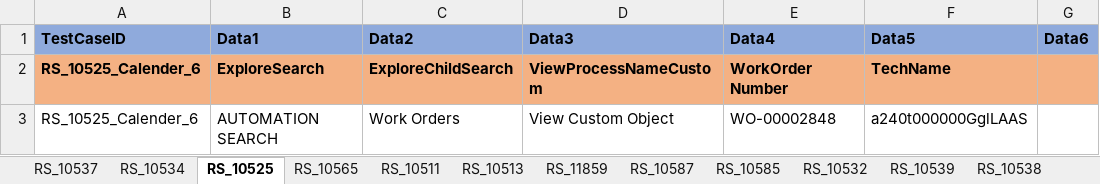
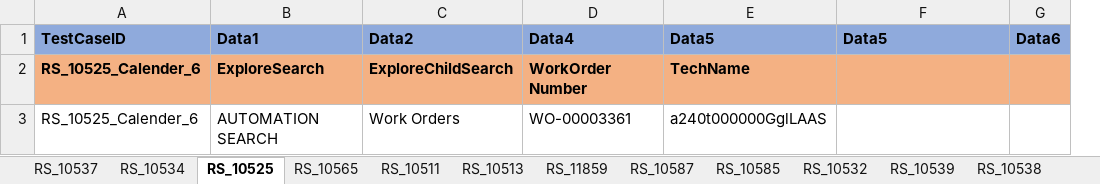
Before and after one commit to svmx-amresh-kumar/SVMX_Catalyst, an Excel workbook: fsaautomation/resources/TestData.xlsx, sheet RS_10525, drawn as a sheet; only a part is shown; values as stored, in another font and other column widths than the file's, no borders; removed rows and columns are numbered as before the commit, all else as after; the diff names each change by its address in the sheet, - before the commit and + after, or states it on an @@ line.

```diff
--- a/fsaautomation/resources/TestData.xlsx (sheet RS_10525)
+++ b/fsaautomation/resources/TestData.xlsx (sheet RS_10525)
-column D, rows 1-3: Data3 | ViewProcessNameCustom | View Custom Object
+column E, rows 1-3: Data5 | TechName | a240t000000GglLAAS
-F2: TechName
+F2: (empty)
-D3: WO-00002848
+D3: WO-00003361
-F3: a240t000000GglLAAS
+F3: (empty)
```
Also changed, not shown: sheet RS_10511, sheet RS_10539, sheet RS_11859, sheet RS_10513, sheet RS_10537, sheet RS_10557, 1 more sheet, other sheet tabs.
